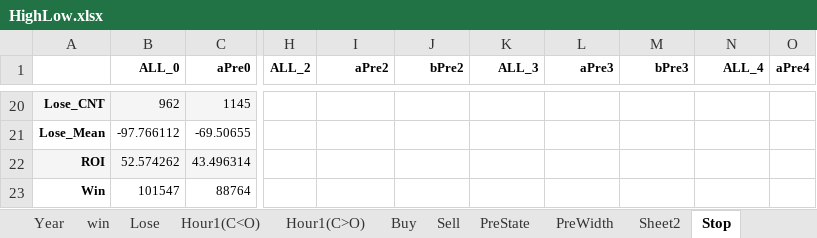
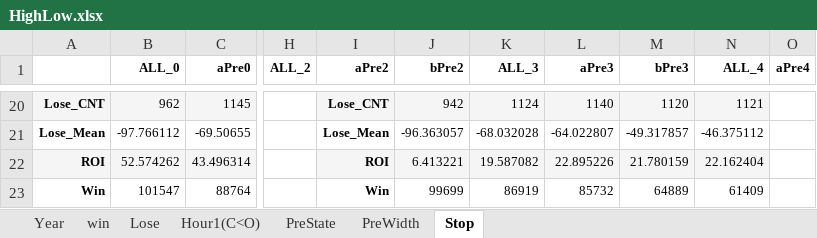
Before and after one commit to che7611/test2, an Excel workbook: HighLow.xlsx, sheet Stop, drawn as a sheet; only a part is shown, gaps mark what is left out; values as stored, in another font and other column widths than the file's, no borders; the diff covers the shown part only; the diff names each change by its address in the sheet, - before the commit and + after, or states it on an @@ line.

```diff
--- a/HighLow.xlsx (sheet Stop)
+++ b/HighLow.xlsx (sheet Stop)
-sheet tab: Hour1(C>O)
-sheet tab: Buy
-sheet tab: Sell
-sheet tab: Sheet2
-I20 (aPre2): (empty)
+I20 (aPre2): Lose_CNT
-I20:N20 fill: none
+I20:N20 fill: #F5F5F5
-J20 (bPre2): (empty)
+J20 (bPre2): 942
-K20 (ALL_3): (empty)
+K20 (ALL_3): 1124
-L20 (aPre3): (empty)
+L20 (aPre3): 1140
-M20 (bPre3): (empty)
+M20 (bPre3): 1120
-N20 (ALL_4): (empty)
+N20 (ALL_4): 1121
-I21 (aPre2): (empty)
+I21 (aPre2): Lose_Mean
-J21 (bPre2): (empty)
+J21 (bPre2): -96.363057
-K21 (ALL_3): (empty)
+K21 (ALL_3): -68.032028
-L21 (aPre3): (empty)
+L21 (aPre3): -64.022807
-M21 (bPre3): (empty)
+M21 (bPre3): -49.317857
-N21 (ALL_4): (empty)
+N21 (ALL_4): -46.375112
-I22 (aPre2): (empty)
+I22 (aPre2): ROI
-I22:N22 fill: none
+I22:N22 fill: #F5F5F5
-J22 (bPre2): (empty)
+J22 (bPre2): 6.413221
-K22 (ALL_3): (empty)
+K22 (ALL_3): 19.587082
-L22 (aPre3): (empty)
+L22 (aPre3): 22.895226
-M22 (bPre3): (empty)
+M22 (bPre3): 21.780159
-N22 (ALL_4): (empty)
+N22 (ALL_4): 22.162404
-I23 (aPre2): (empty)
+I23 (aPre2): Win
-J23 (bPre2): (empty)
+J23 (bPre2): 99699
-K23 (ALL_3): (empty)
+K23 (ALL_3): 86919
-L23 (aPre3): (empty)
+L23 (aPre3): 85732
-M23 (bPre3): (empty)
+M23 (bPre3): 64889
-N23 (ALL_4): (empty)
+N23 (ALL_4): 61409
```
Also changed, not shown: 1 added row, 1 removed row, 48 edited cells and cell formats elsewhere in this sheet, sheet PreWidth, 2 other files.
